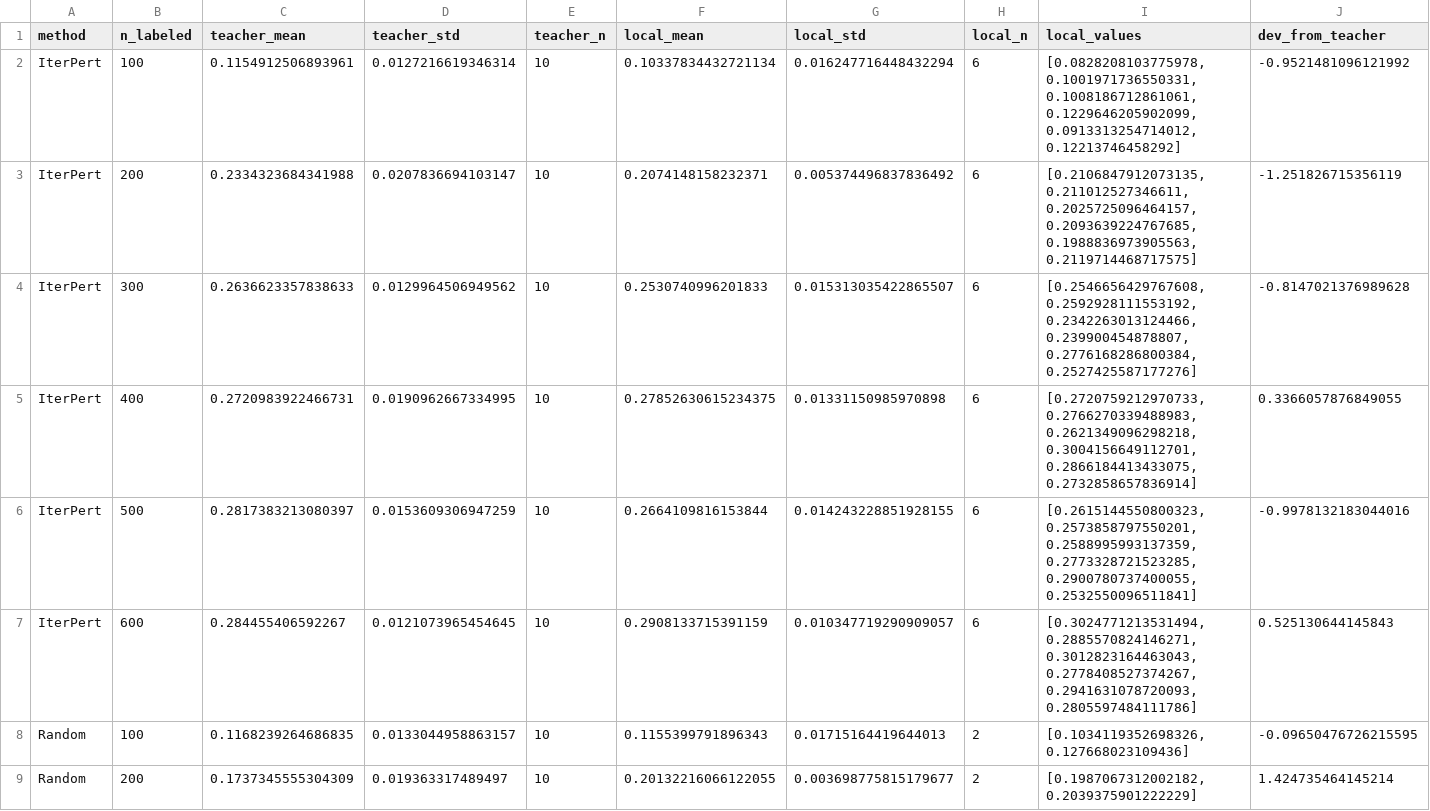
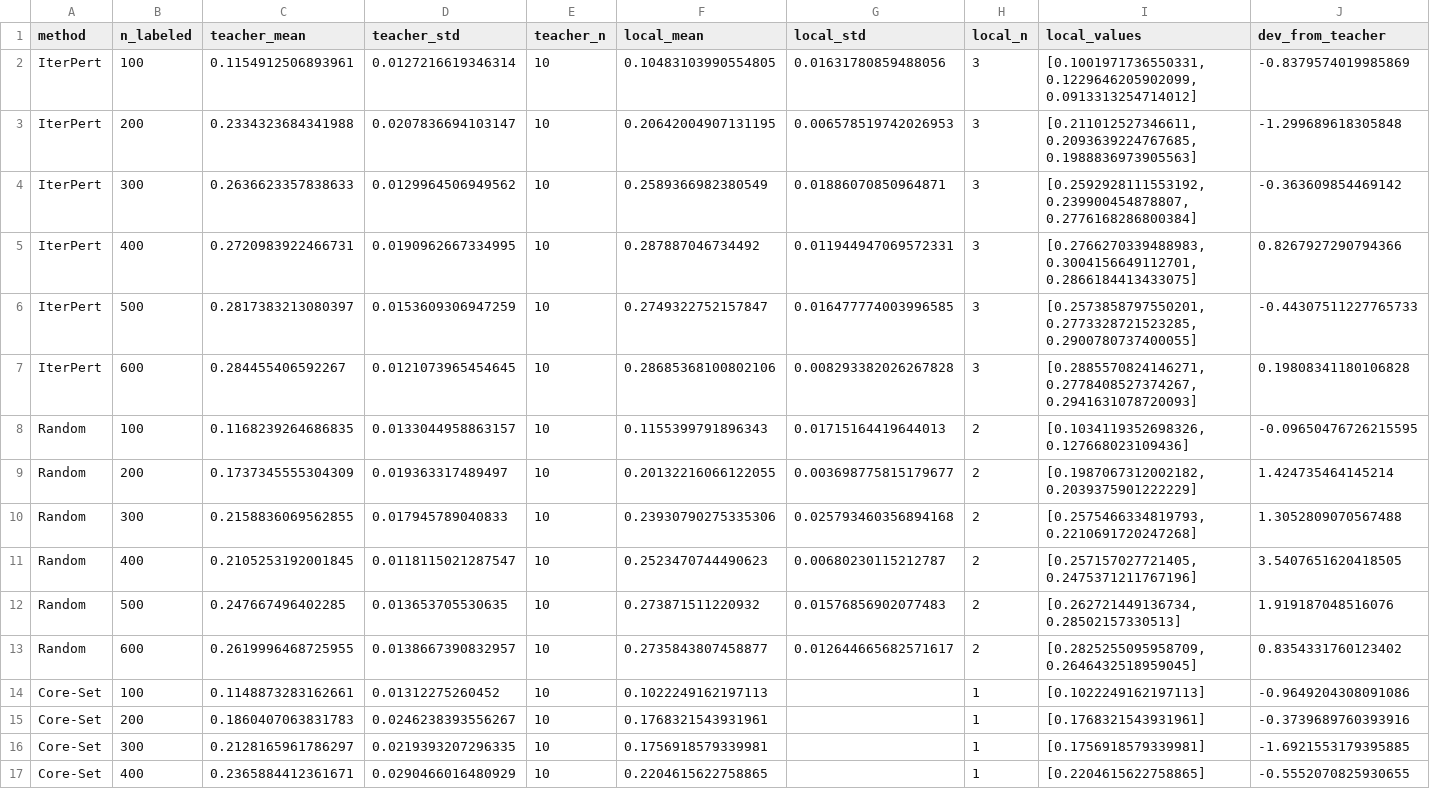
Before and after one commit to Sakura-Tears07/iterative-perturb-seq, a CSV file: results/fig4/comparison/tables/local_vs_teacher.csv, drawn as a sheet; only a part is shown; the shorter side is filled out with more unchanged rows.

```diff
--- a/results/fig4/comparison/tables/local_vs_teacher.csv
+++ b/results/fig4/comparison/tables/local_vs_teacher.csv
@@ -1,8 +1,8 @@
 method,n_labeled,teacher_mean,teacher_std,teacher_n,local_mean,local_std,local_n,local_values,dev_from_teacher
-IterPert,100,0.1154912506893961,0.0127216619346314,10,0.10337834432721134,0.016247716448432294,6,"[0.0828208103775978, 0.1001971736550331, 0.1008186712861061, 0.1229646205902099, 0.0913313254714012, 0.12213746458292]",-0.9521481096121992
-IterPert,200,0.2334323684341988,0.0207836694103147,10,0.2074148158232371,0.005374496837836492,6,"[0.2106847912073135, 0.211012527346611, 0.2025725096464157, 0.2093639224767685, 0.1988836973905563, 0.2119714468717575]",-1.251826715356119
-IterPert,300,0.2636623357838633,0.0129964506949562,10,0.2530740996201833,0.015313035422865507,6,"[0.2546656429767608, 0.2592928111553192, 0.2342263013124466, 0.239900454878807, 0.2776168286800384, 0.2527425587177276]",-0.8147021376989628
-IterPert,400,0.2720983922466731,0.0190962667334995,10,0.27852630615234375,0.01331150985970898,6,"[0.2720759212970733, 0.2766270339488983, 0.2621349096298218, 0.3004156649112701, 0.2866184413433075, 0.2732858657836914]",0.3366057876849055
-IterPert,500,0.2817383213080397,0.0153609306947259,10,0.2664109816153844,0.014243228851928155,6,"[0.2615144550800323, 0.2573858797550201, 0.2588995993137359, 0.2773328721523285, 0.2900780737400055, 0.2532550096511841]",-0.9978132183044016
-IterPert,600,0.284455406592267,0.0121073965454645,10,0.2908133715391159,0.010347719290909057,6,"[0.3024771213531494, 0.2885570824146271, 0.3012823164463043, 0.2778408527374267, 0.2941631078720093, 0.2805597484111786]",0.525130644145843
+IterPert,100,0.1154912506893961,0.0127216619346314,10,0.10483103990554805,0.01631780859488056,3,"[0.1001971736550331, 0.1229646205902099, 0.0913313254714012]",-0.8379574019985869
+IterPert,200,0.2334323684341988,0.0207836694103147,10,0.20642004907131195,0.006578519742026953,3,"[0.211012527346611, 0.2093639224767685, 0.1988836973905563]",-1.299689618305848
+IterPert,300,0.2636623357838633,0.0129964506949562,10,0.2589366982380549,0.01886070850964871,3,"[0.2592928111553192, 0.239900454878807, 0.2776168286800384]",-0.363609854469142
+IterPert,400,0.2720983922466731,0.0190962667334995,10,0.287887046734492,0.011944947069572331,3,"[0.2766270339488983, 0.3004156649112701, 0.2866184413433075]",0.8267927290794366
+IterPert,500,0.2817383213080397,0.0153609306947259,10,0.2749322752157847,0.016477774003996585,3,"[0.2573858797550201, 0.2773328721523285, 0.2900780737400055]",-0.44307511227765733
+IterPert,600,0.284455406592267,0.0121073965454645,10,0.28685368100802106,0.008293382026267828,3,"[0.2885570824146271, 0.2778408527374267, 0.2941631078720093]",0.19808341180106828
 Random,100,0.1168239264686835,0.0133044958863157,10,0.1155399791896343,0.01715164419644013,2,"[0.1034119352698326, 0.127668023109436]",-0.09650476726215595
```
Also changed, not shown: results/fig4c/comparison/tables/local_vs_teacher.csv, 3 other files.
